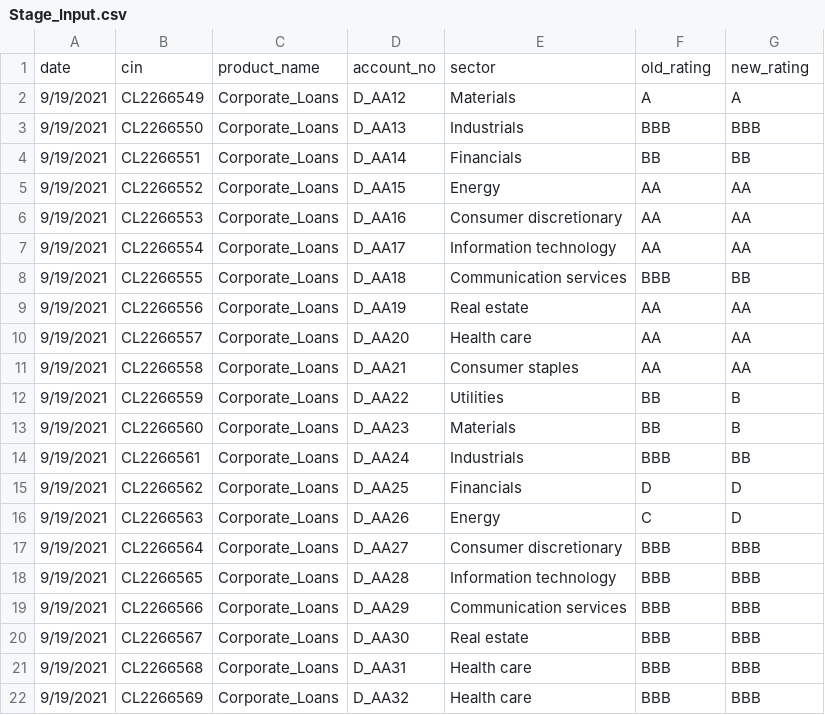
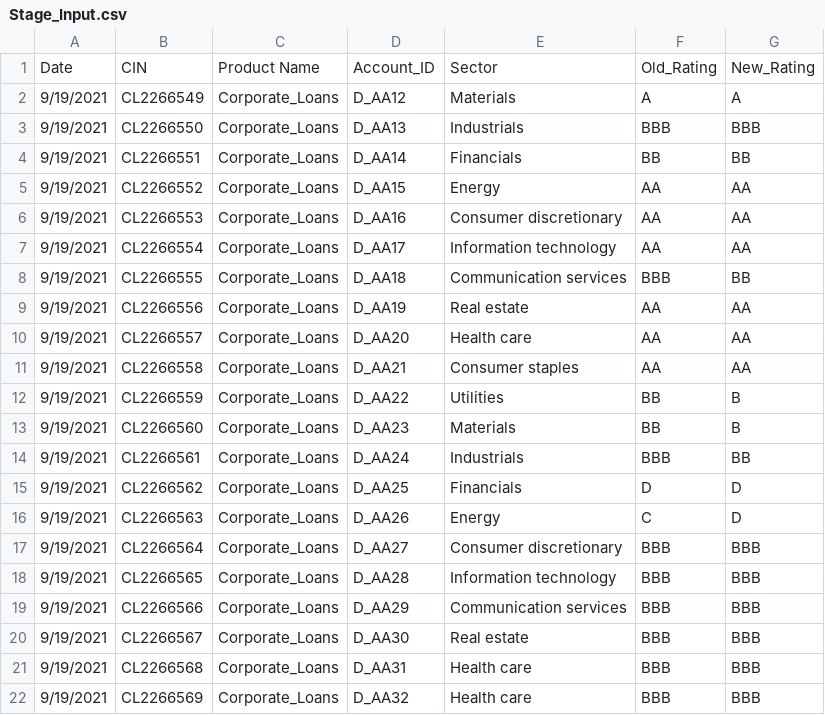
Before and after one commit to lawrence-gandhar/mohini_fintech, a CSV file: Project Files/Stage python/Stage_Input.csv, drawn as a sheet; removed rows and columns are numbered as before the commit, all else as after; the diff names each change by its address in the sheet, - before the commit and + after, or states it on an @@ line.

```diff
--- a/Project Files/Stage python/Stage_Input.csv
+++ b/Project Files/Stage python/Stage_Input.csv
-row 1: date | cin | product_name | account_no | sector | old_rating | new_rating
+row 1: Date | CIN | Product Name | Account_ID | Sector | Old_Rating | New_Rating
```
Also changed, not shown: 25 other files.
